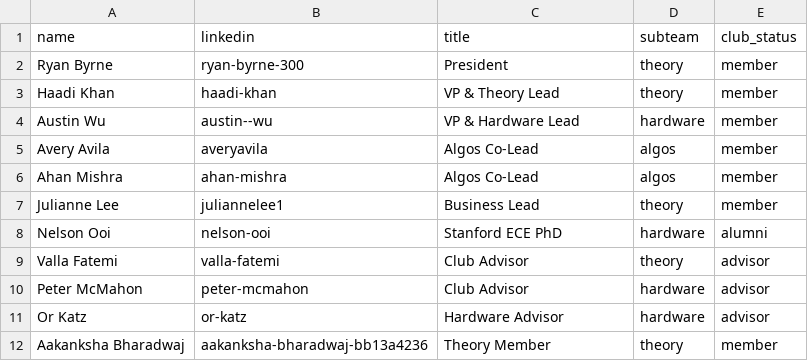
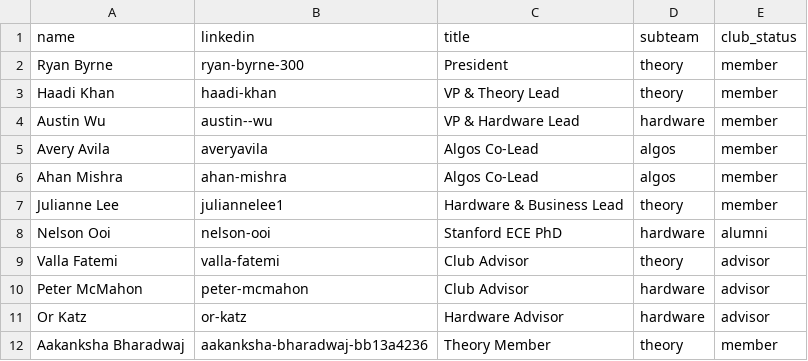
Before and after one commit to Cornell-QCA/website, a CSV file: data/csv/people.csv, drawn as a sheet; only a part is shown.

Commit message:
Updates

```diff
--- a/data/csv/people.csv
+++ b/data/csv/people.csv
@@ -6,3 +6,3 @@ Avery Avila,averyavila,Algos Co-Lead,algos,member
 Ahan Mishra,ahan-mishra,Algos Co-Lead,algos,member
-Julianne Lee,juliannelee1,Business Lead,theory,member
+Julianne Lee,juliannelee1,Hardware & Business Lead,theory,member
 Nelson Ooi,nelson-ooi,Stanford ECE PhD,hardware,alumni
```
